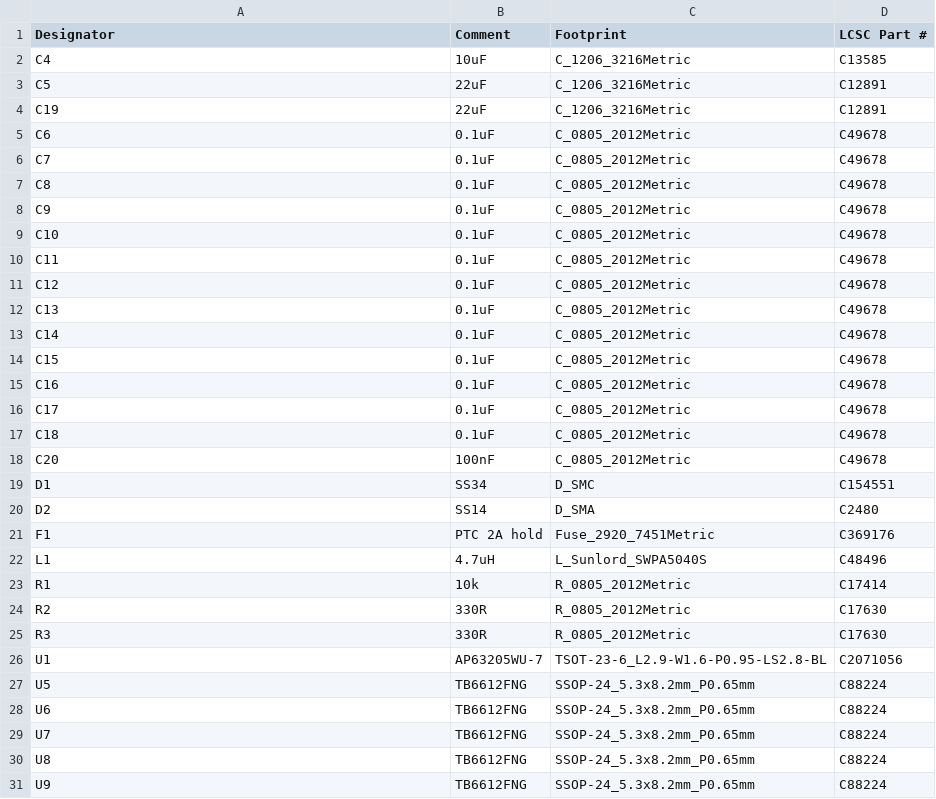
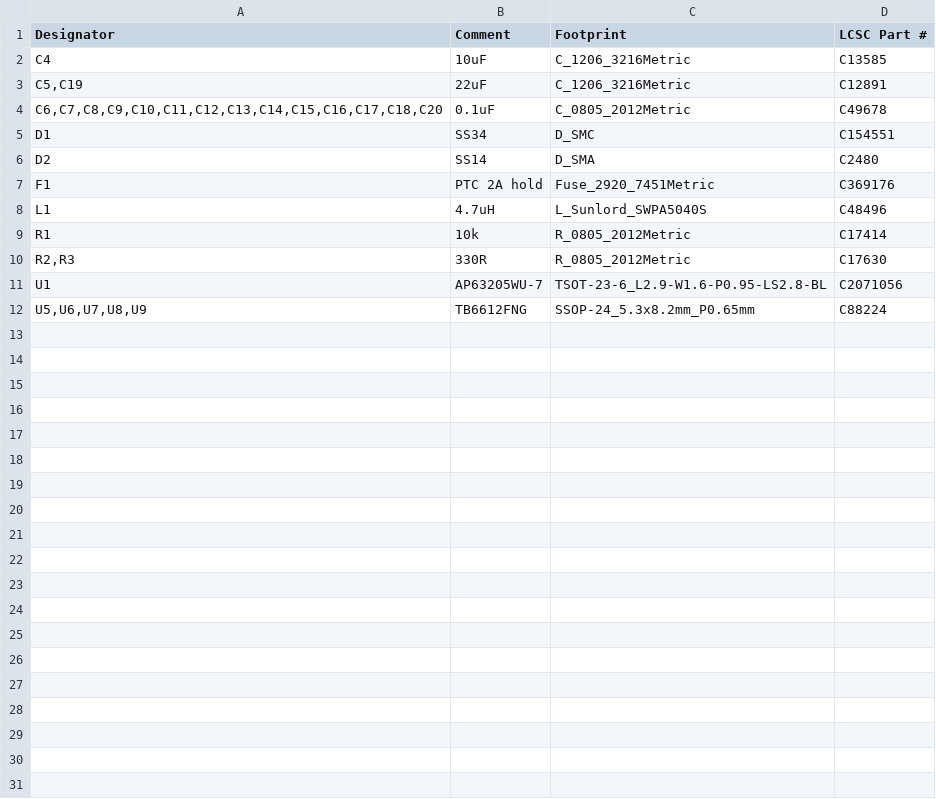
Before and after one commit to shashwtd/Open-FlipDisk, a CSV file: PCB/fabrication/assembly/OpenFlipdisc-JLC-BOM.csv, drawn as a sheet.

```diff
--- a/PCB/fabrication/assembly/OpenFlipdisc-JLC-BOM.csv
+++ b/PCB/fabrication/assembly/OpenFlipdisc-JLC-BOM.csv
@@ -2,18 +2,4 @@ Designator,Comment,Footprint,LCSC Part #
 C4,10uF,C_1206_3216Metric,C13585
-C5,22uF,C_1206_3216Metric,C12891
-C19,22uF,C_1206_3216Metric,C12891
-C6,0.1uF,C_0805_2012Metric,C49678
-C7,0.1uF,C_0805_2012Metric,C49678
-C8,0.1uF,C_0805_2012Metric,C49678
-C9,0.1uF,C_0805_2012Metric,C49678
-C10,0.1uF,C_0805_2012Metric,C49678
-C11,0.1uF,C_0805_2012Metric,C49678
-C12,0.1uF,C_0805_2012Metric,C49678
-C13,0.1uF,C_0805_2012Metric,C49678
-C14,0.1uF,C_0805_2012Metric,C49678
-C15,0.1uF,C_0805_2012Metric,C49678
-C16,0.1uF,C_0805_2012Metric,C49678
-C17,0.1uF,C_0805_2012Metric,C49678
-C18,0.1uF,C_0805_2012Metric,C49678
-C20,100nF,C_0805_2012Metric,C49678
+"C5,C19",22uF,C_1206_3216Metric,C12891
+"C6,C7,C8,C9,C10,C11,C12,C13,C14,C15,C16,C17,C18,C20",0.1uF,C_0805_2012Metric,C49678
 D1,SS34,D_SMC,C154551
@@ -23,9 +9,4 @@ L1,4.7uH,L_Sunlord_SWPA5040S,C48496
 R1,10k,R_0805_2012Metric,C17414
-R2,330R,R_0805_2012Metric,C17630
-R3,330R,R_0805_2012Metric,C17630
+"R2,R3",330R,R_0805_2012Metric,C17630
 U1,AP63205WU-7,TSOT-23-6_L2.9-W1.6-P0.95-LS2.8-BL,C2071056
-U5,TB6612FNG,SSOP-24_5.3x8.2mm_P0.65mm,C88224
-U6,TB6612FNG,SSOP-24_5.3x8.2mm_P0.65mm,C88224
-U7,TB6612FNG,SSOP-24_5.3x8.2mm_P0.65mm,C88224
-U8,TB6612FNG,SSOP-24_5.3x8.2mm_P0.65mm,C88224
-U9,TB6612FNG,SSOP-24_5.3x8.2mm_P0.65mm,C88224
+"U5,U6,U7,U8,U9",TB6612FNG,SSOP-24_5.3x8.2mm_P0.65mm,C88224
```
Also changed, not shown: BOM.csv, PCB/fabrication/assembly/OpenFlipdisc-JLC-SMD-BOM.csv.
